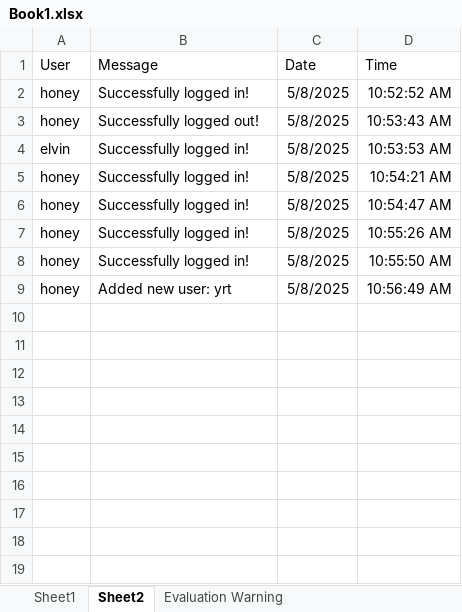
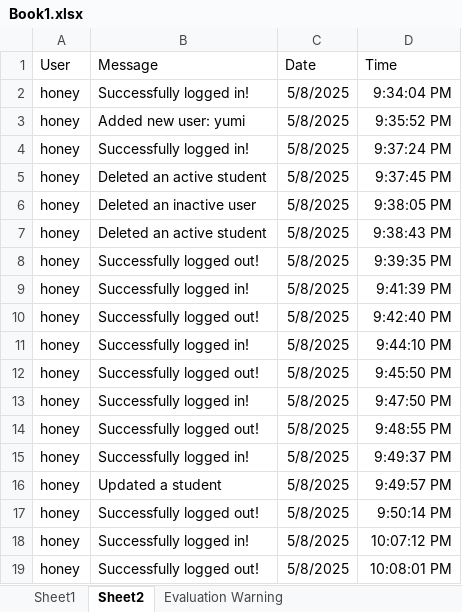
Before and after one commit to ninelhoney/ninel, an Excel workbook: Book1.xlsx, sheet Sheet2, drawn as a sheet; values as stored, in another font and other column widths than the file's, no borders; addresses are those after the commit; the diff names each change by its address in the sheet, - before the commit and + after, or states it on an @@ line.

```diff
--- a/Book1.xlsx (sheet Sheet2)
+++ b/Book1.xlsx (sheet Sheet2)
-D2 (Time): 10:52:52 AM
+D2 (Time): 9:34:04 PM
+row 3: honey | Added new user: yumi | 5/8/2025 | 9:35:52 PM
+row 4: honey | Successfully logged in! | 5/8/2025 | 9:37:24 PM
+row 5: honey | Deleted an active student | 5/8/2025 | 9:37:45 PM
+row 6: honey | Deleted an inactive user | 5/8/2025 | 9:38:05 PM
+row 7: honey | Deleted an active student | 5/8/2025 | 9:38:43 PM
-D8 (Time): 10:53:43 AM
+D8 (Time): 9:39:35 PM
-A9 (User): elvin
+A9 (User): honey
-D9 (Time): 10:53:53 AM
+D9 (Time): 9:41:39 PM
+row 10: honey | Successfully logged out! | 5/8/2025 | 9:42:40 PM
-D11 (Time): 10:54:21 AM
+D11 (Time): 9:44:10 PM
+row 12: honey | Successfully logged out! | 5/8/2025 | 9:45:50 PM
-D13 (Time): 10:54:47 AM
+D13 (Time): 9:47:50 PM
+row 14: honey | Successfully logged out! | 5/8/2025 | 9:48:55 PM
-D15 (Time): 10:55:26 AM
+D15 (Time): 9:49:37 PM
+row 16: honey | Updated a student | 5/8/2025 | 9:49:57 PM
+row 17: honey | Successfully logged out! | 5/8/2025 | 9:50:14 PM
-D18 (Time): 10:55:50 AM
+D18 (Time): 10:07:12 PM
-B19 (Message): Added new user: yrt
+B19 (Message): Successfully logged out!
-D19 (Time): 10:56:49 AM
+D19 (Time): 10:08:01 PM
```
Also changed, not shown: sheet Sheet1, 9 other files.
